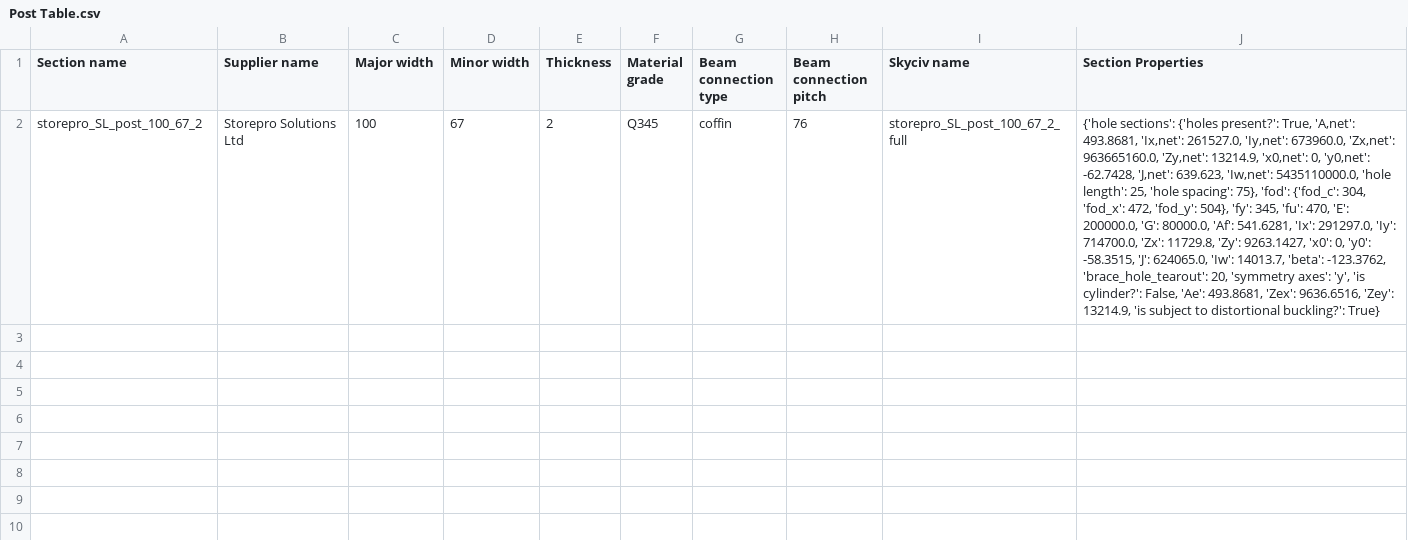
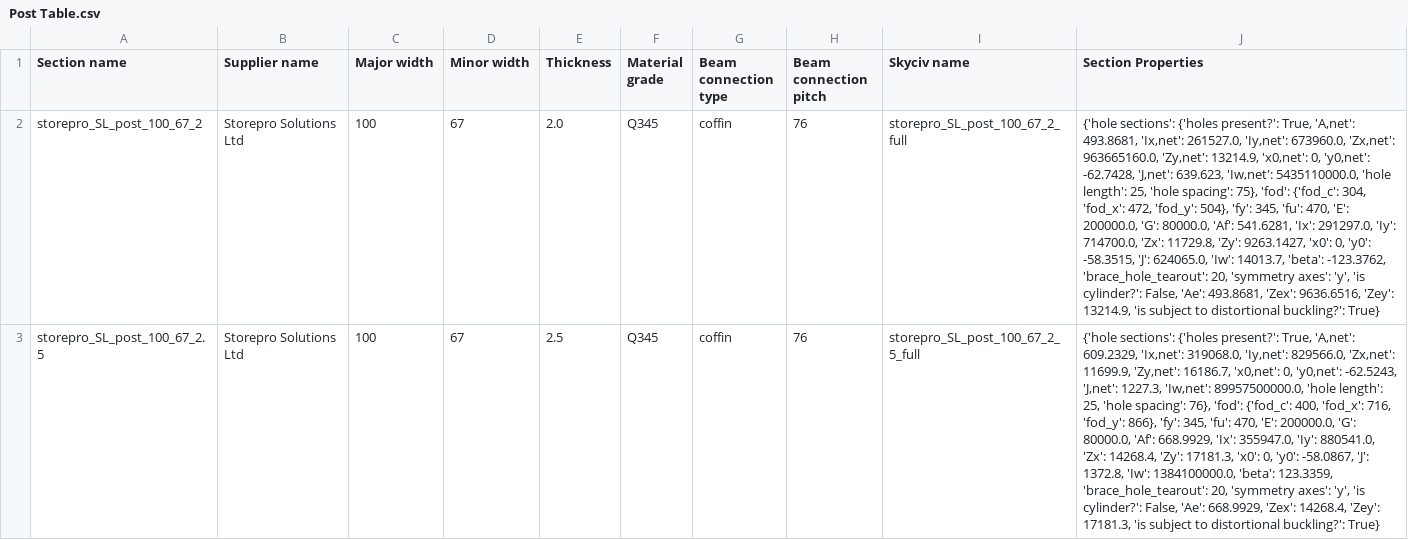
Before and after one commit to sambamford-bvtengineering/Product_Information, a CSV file: product_information/data/Post Table.csv, drawn as a sheet; the diff names each change by its address in the sheet, - before the commit and + after, or states it on an @@ line.

Commit message:
Update Post Table.csv
Added storepro_SL_post_100_67_2.5

```diff
--- a/product_information/data/Post Table.csv
+++ b/product_information/data/Post Table.csv
-E2 (Thickness): 2
+E2 (Thickness): 2.0
+row 3: storepro_SL_post_100_67_2.5 | Storepro Solutions Ltd | 100 | 67 | 2.5 | Q345 | coffin | 76 | storepro_SL_post_100_67_2_5_full | {'hole sections': {'holes present?': True, 'A,net': 609.2329, 'Ix,net': 319068.0, 'Iy,net': 829566.0, 'Zx,net': 11699.9, 'Zy,net': 16186.7, 'x0,net': 0, 'y0,net': -62.5243, 'J,net': 1227.3, 'Iw,net': 89957500000.0, 'hole length': 25, 'hole spacing': 76}, 'fod': {'fod_c': 400, 'fod_x': 716, 'fod_y': 866}, 'fy': 345, 'fu': 470, 'E': 200000.0, 'G': 80000.0, 'Af': 668.9929, 'Ix': 355947.0, 'Iy': 880541.0, 'Zx': 14268.4, 'Zy': 17181.3, 'x0': 0, 'y0': -58.0867, 'J': 1372.8, 'Iw': 1384100000.0, 'beta': 123.3359, 'brace_hole_tearout': 20, 'symmetry axes': 'y', 'is cylinder?': False, 'Ae': 668.9929, 'Zex': 14268.4, 'Zey': 17181.3, 'is subject to distortional buckling?': True}
```
